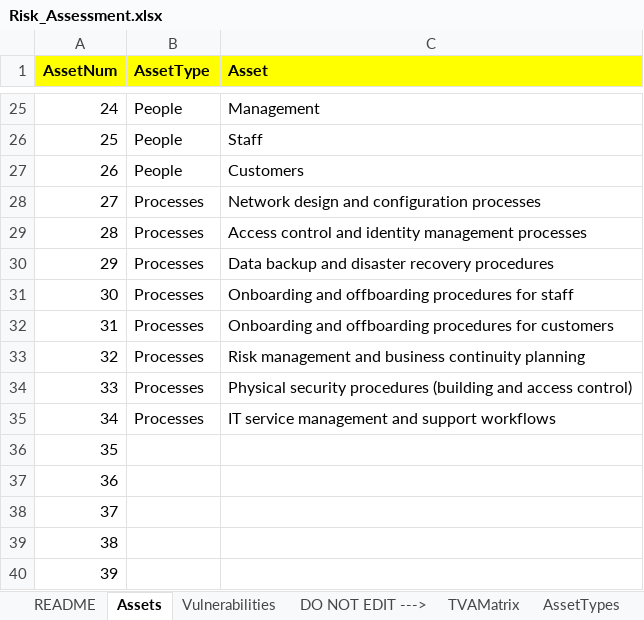
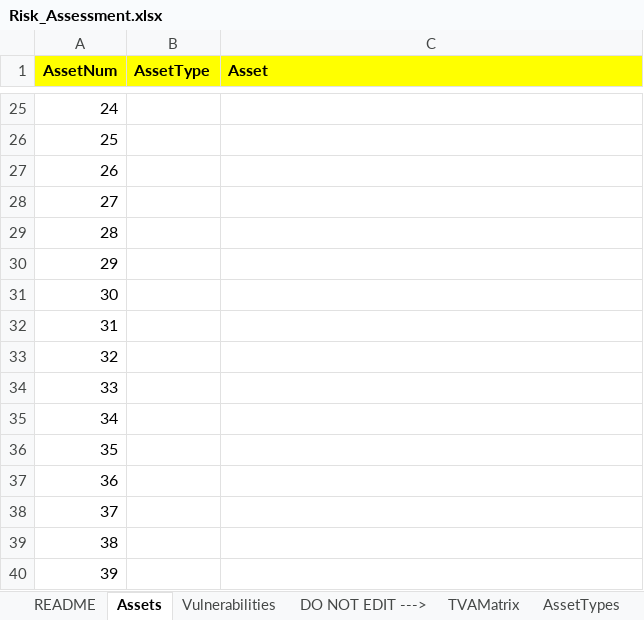
Before and after one commit to T22026-COIT20246-Project-30-MM/DST-Group-1, an Excel workbook: Files/Risk_Assessment.xlsx, sheet Assets, drawn as a sheet; only a part is shown, gaps mark what is left out; values as stored, in another font and other column widths than the file's, no borders; the diff covers the shown part only; the diff names each change by its address in the sheet, - before the commit and + after, or states it on an @@ line.

Commit message:
uploaded updated risk assessment

```diff
--- a/Files/Risk_Assessment.xlsx (sheet Assets)
+++ b/Files/Risk_Assessment.xlsx (sheet Assets)
-B25:B27 (AssetType): People
+B25:B27 (AssetType): (empty)
-C25 (Asset): Management
+C25 (Asset): (empty)
-C26 (Asset): Staff
+C26 (Asset): (empty)
-C27 (Asset): Customers
+C27 (Asset): (empty)
-B28:B35 (AssetType): Processes
+B28:B35 (AssetType): (empty)
-C28 (Asset): Network design and configuration processes
+C28 (Asset): (empty)
-C29 (Asset): Access control and identity management processes
+C29 (Asset): (empty)
-C30 (Asset): Data backup and disaster recovery procedures
+C30 (Asset): (empty)
-C31 (Asset): Onboarding and offboarding procedures for staff
+C31 (Asset): (empty)
-C32 (Asset): Onboarding and offboarding procedures for customers
+C32 (Asset): (empty)
-C33 (Asset): Risk management and business continuity planning
+C33 (Asset): (empty)
-C34 (Asset): Physical security procedures (building and access control)
+C34 (Asset): (empty)
-C35 (Asset): IT service management and support workflows
+C35 (Asset): (empty)
```
Also changed, not shown: 46 edited cells elsewhere in this sheet, sheet TVAMatrix, sheet Vulnerabilities, formulas that keep their value.
